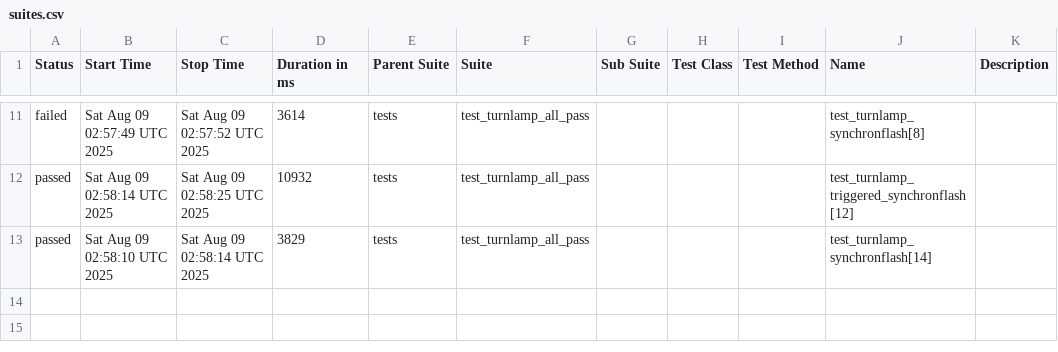
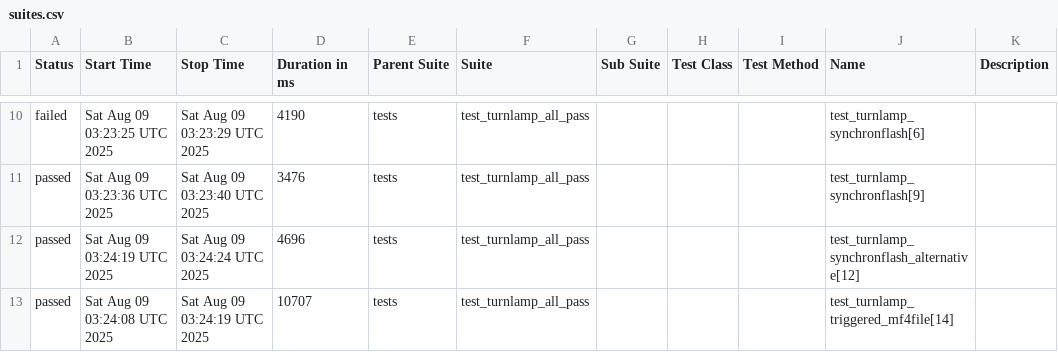
Before and after one commit to HHashimoto-ds/dspace-virtual-workbench, a CSV file: reports/16844480297/data/suites.csv, drawn as a sheet; only a part is shown, gaps mark what is left out; the diff covers the shown part only.

```diff
--- a/reports/16844480297/data/suites.csv
+++ b/reports/16844480297/data/suites.csv
@@ -11,3 +10,4 @@
-"failed","Sat Aug 09 02:57:49 UTC 2025","Sat Aug 09 02:57:52 UTC 2025","3614","tests","test_turnlamp_all_pass","","","","test_turnlamp_synchronflash[8]",""
-"passed","Sat Aug 09 02:58:14 UTC 2025","Sat Aug 09 02:58:25 UTC 2025","10932","tests","test_turnlamp_all_pass","","","","test_turnlamp_triggered_synchronflash[12]",""
-"passed","Sat Aug 09 02:58:10 UTC 2025","Sat Aug 09 02:58:14 UTC 2025","3829","tests","test_turnlamp_all_pass","","","","test_turnlamp_synchronflash[14]",""
+"failed","Sat Aug 09 03:23:25 UTC 2025","Sat Aug 09 03:23:29 UTC 2025","4190","tests","test_turnlamp_all_pass","","","","test_turnlamp_synchronflash[6]",""
+"passed","Sat Aug 09 03:23:36 UTC 2025","Sat Aug 09 03:23:40 UTC 2025","3476","tests","test_turnlamp_all_pass","","","","test_turnlamp_synchronflash[9]",""
+"passed","Sat Aug 09 03:24:19 UTC 2025","Sat Aug 09 03:24:24 UTC 2025","4696","tests","test_turnlamp_all_pass","","","","test_turnlamp_synchronflash_alternative[12]",""
+"passed","Sat Aug 09 03:24:08 UTC 2025","Sat Aug 09 03:24:19 UTC 2025","10707","tests","test_turnlamp_all_pass","","","","test_turnlamp_triggered_mf4file[14]",""
```
Also changed, not shown: 1 added row, 2 removed rows and 28 edited cells elsewhere in this file, 49 other files.
